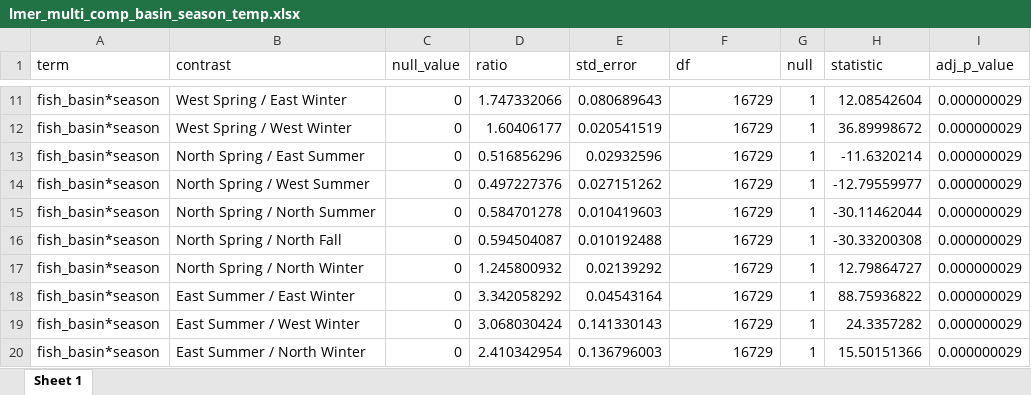
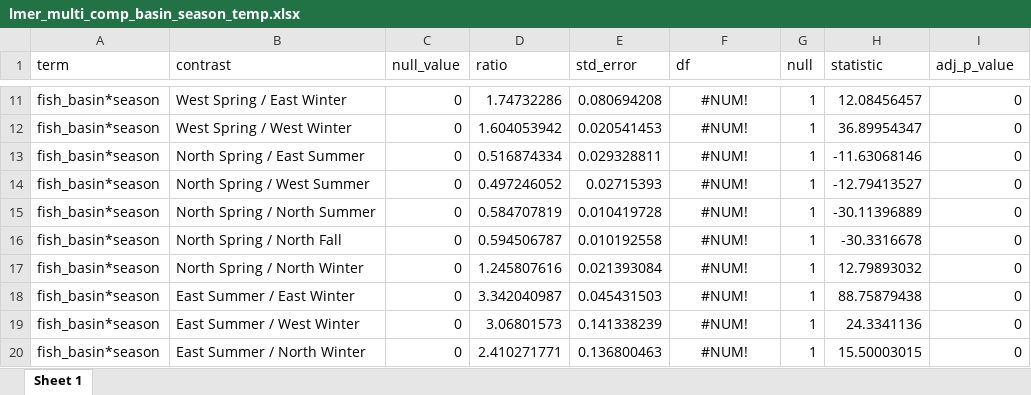
Before and after one commit to benjaminhlina/Bioenergetics, an Excel workbook: results/Temp Results/lmer_multi_comp_basin_season_temp.xlsx, sheet Sheet 1, drawn as a sheet; only a part is shown, gaps mark what is left out; values as stored, in another font and other column widths than the file's, no borders; the diff covers the shown part only; the diff names each change by its address in the sheet, - before the commit and + after, or states it on an @@ line.

```diff
--- a/results/Temp Results/lmer_multi_comp_basin_season_temp.xlsx (sheet Sheet 1)
+++ b/results/Temp Results/lmer_multi_comp_basin_season_temp.xlsx (sheet Sheet 1)
-D11 (ratio): 1.747332066
+D11 (ratio): 1.74732286
-E11 (std_error): 0.080689643
+E11 (std_error): 0.080694208
-F11:F20 (df): 16729
+F11:F20 (df): #NUM!
-F11:F20 alignment: right
+F11:F20 alignment: center
-H11 (statistic): 12.08542604
+H11 (statistic): 12.08456457
-I11:I20 (adj_p_value): 0.000000029
+I11:I20 (adj_p_value): 0
-D12 (ratio): 1.60406177
+D12 (ratio): 1.604053942
-E12 (std_error): 0.020541519
+E12 (std_error): 0.020541453
-H12 (statistic): 36.89998672
+H12 (statistic): 36.89954347
-D13 (ratio): 0.516856296
+D13 (ratio): 0.516874334
-E13 (std_error): 0.02932596
+E13 (std_error): 0.029328811
-H13 (statistic): -11.6320214
+H13 (statistic): -11.63068146
-D14 (ratio): 0.497227376
+D14 (ratio): 0.497246052
-E14 (std_error): 0.027151262
+E14 (std_error): 0.02715393
-H14 (statistic): -12.79559977
+H14 (statistic): -12.79413527
-D15 (ratio): 0.584701278
+D15 (ratio): 0.584707819
-E15 (std_error): 0.010419603
+E15 (std_error): 0.010419728
-H15 (statistic): -30.11462044
+H15 (statistic): -30.11396889
-D16 (ratio): 0.594504087
+D16 (ratio): 0.594506787
-E16 (std_error): 0.010192488
+E16 (std_error): 0.010192558
-H16 (statistic): -30.33200308
+H16 (statistic): -30.3316678
-D17 (ratio): 1.245800932
+D17 (ratio): 1.245807616
-E17 (std_error): 0.02139292
+E17 (std_error): 0.021393084
-H17 (statistic): 12.79864727
+H17 (statistic): 12.79893032
-D18 (ratio): 3.342058292
+D18 (ratio): 3.342040987
-E18 (std_error): 0.04543164
+E18 (std_error): 0.045431503
-H18 (statistic): 88.75936822
+H18 (statistic): 88.75879438
-D19 (ratio): 3.068030424
+D19 (ratio): 3.06801573
-E19 (std_error): 0.141330143
+E19 (std_error): 0.141338239
-H19 (statistic): 24.3357282
+H19 (statistic): 24.3341136
-D20 (ratio): 2.410342954
+D20 (ratio): 2.410271771
-E20 (std_error): 0.136796003
+E20 (std_error): 0.136800463
-H20 (statistic): 15.50151366
+H20 (statistic): 15.50003015
```
Also changed, not shown: 4 added rows, 4 removed rows, 258 edited cells and cell formats elsewhere in this sheet, results/RMR results/lmer_ind_effects_m_basin_season.xlsx, results/RMR results/lmer_main_effect_m_basin_season.xlsx, 13 other files.
